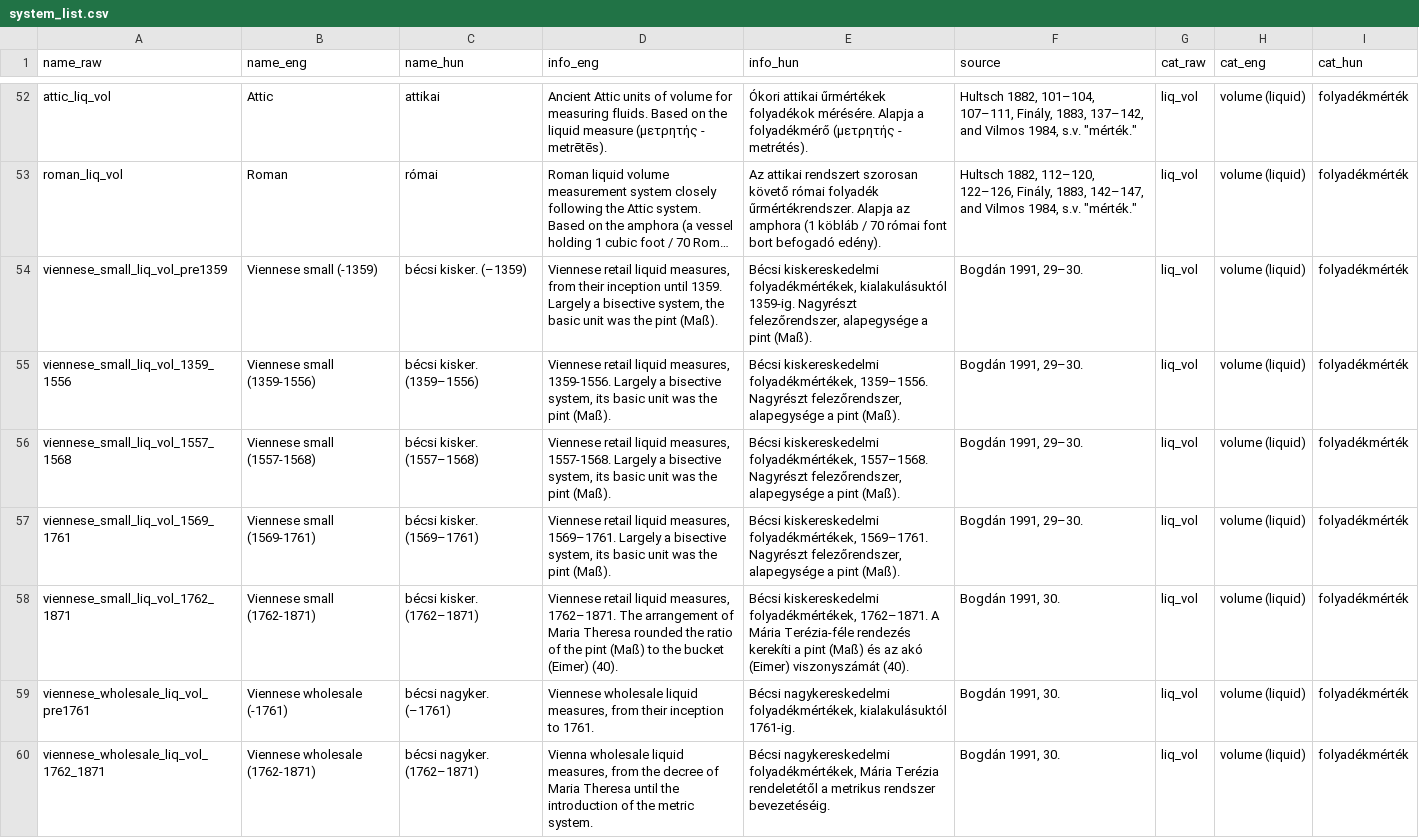
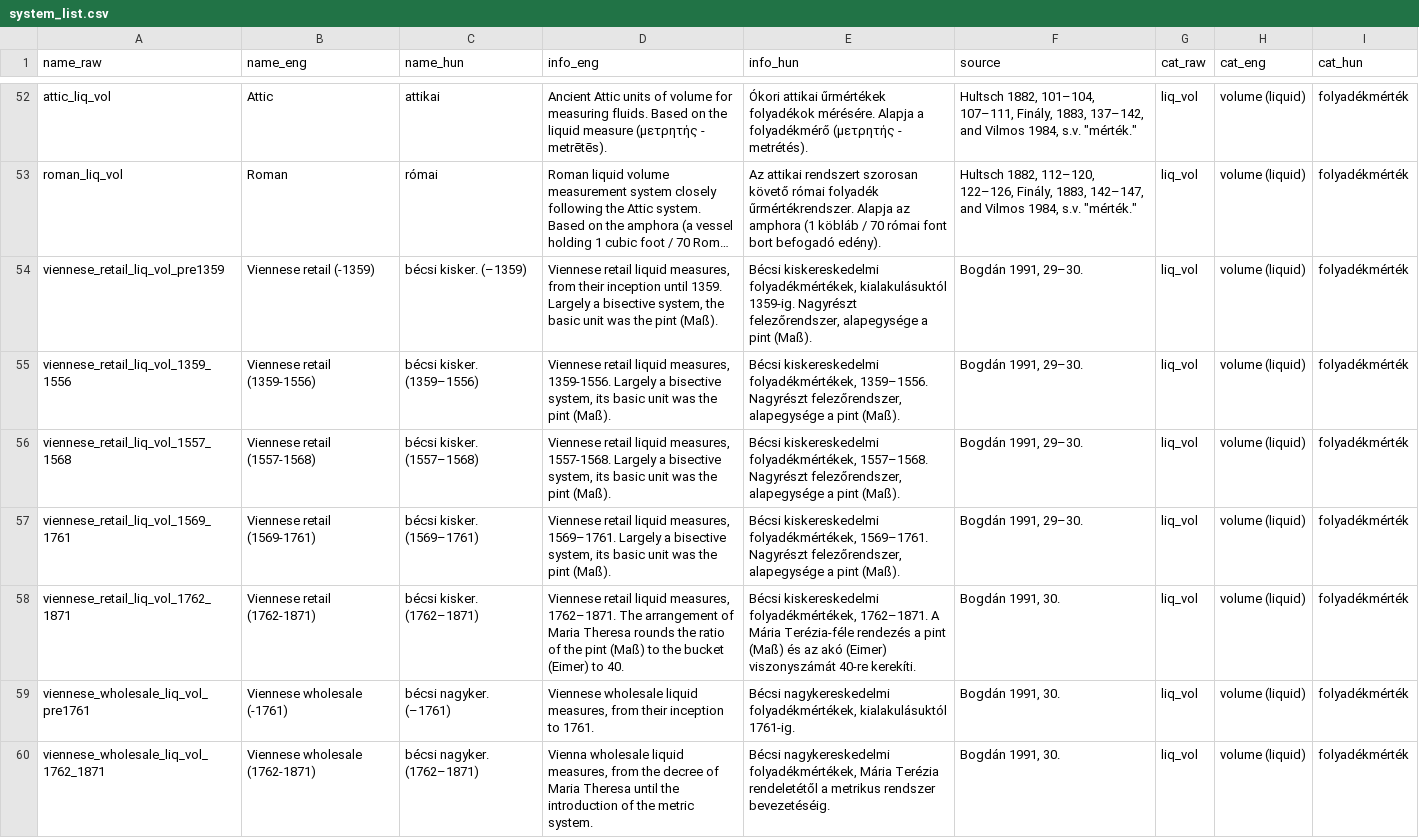
Before and after one commit to OperaVaria/unit-converter-web, a CSV file: database/csv/system_list.csv, drawn as a sheet; only a part is shown, gaps mark what is left out; long unchanged cells end in …; the diff covers the shown part only; the diff names each change by its address in the sheet, - before the commit and + after, or states it on an @@ line.

```diff
--- a/database/csv/system_list.csv
+++ b/database/csv/system_list.csv
-A54 (name_raw): viennese_small_liq_vol_pre1359
+A54 (name_raw): viennese_retail_liq_vol_pre1359
-B54 (name_eng): Viennese small (-1359)
+B54 (name_eng): Viennese retail (-1359)
-A55 (name_raw): viennese_small_liq_vol_1359_1556
+A55 (name_raw): viennese_retail_liq_vol_1359_1556
-B55 (name_eng): Viennese small (1359-1556)
+B55 (name_eng): Viennese retail (1359-1556)
-A56 (name_raw): viennese_small_liq_vol_1557_1568
+A56 (name_raw): viennese_retail_liq_vol_1557_1568
-B56 (name_eng): Viennese small (1557-1568)
+B56 (name_eng): Viennese retail (1557-1568)
-A57 (name_raw): viennese_small_liq_vol_1569_1761
+A57 (name_raw): viennese_retail_liq_vol_1569_1761
-B57 (name_eng): Viennese small (1569-1761)
+B57 (name_eng): Viennese retail (1569-1761)
-A58 (name_raw): viennese_small_liq_vol_1762_1871
+A58 (name_raw): viennese_retail_liq_vol_1762_1871
-B58 (name_eng): Viennese small (1762-1871)
+B58 (name_eng): Viennese retail (1762-1871)
-D58 (info_eng): …Maria Theresa rounded the ratio of the pint (Maß) to the bucket (Eimer) (40).
+D58 (info_eng): …Maria Theresa rounds the ratio of the pint (Maß) to the bucket (Eimer) to 40.
-E58 (info_hun): …Terézia-féle rendezés kerekíti a pint (Maß) és az akó (Eimer) viszonyszámát (40).
+E58 (info_hun): …Terézia-féle rendezés a pint (Maß) és az akó (Eimer) viszonyszámát 40-re kerekíti.
```
Also changed, not shown: 5 added rows, 1 removed row and 27 edited cells elsewhere in this file, database/csv/unit_list.csv, 4 other files.
